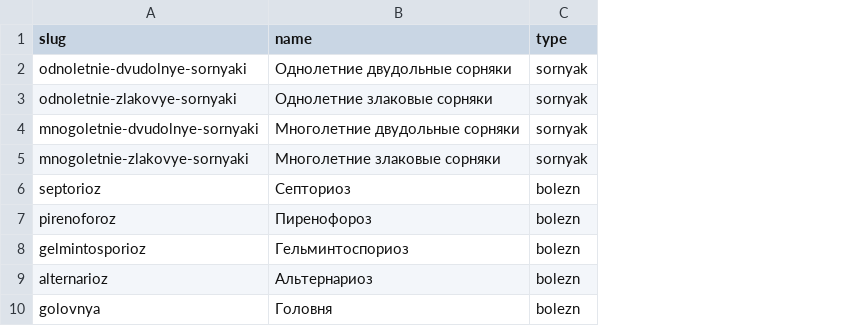
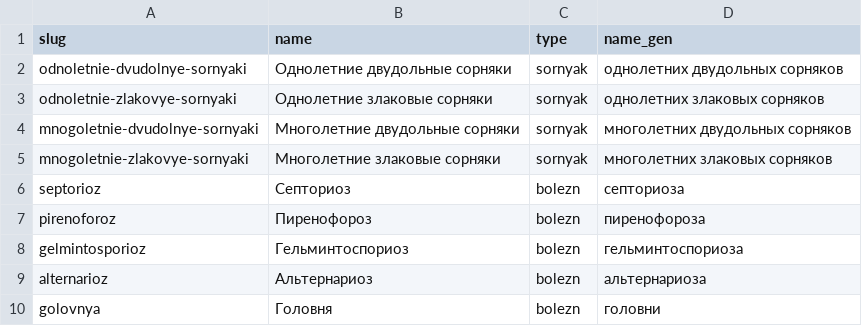
Before and after one commit to viroman1972-jpg/vostok-agrohim-website, a CSV file: data/dict/pests.csv, drawn as a sheet; only a part is shown; the diff names each change by its address in the sheet, - before the commit and + after, or states it on an @@ line.

```diff
--- a/data/dict/pests.csv
+++ b/data/dict/pests.csv
+column D (name_gen), rows 2-10: однолетних двудольных сорняков | однолетних злаковых сорняков | многолетних двудольных сорняков | многолетних злаковых сорняков | септориоза | пиренофороза | гельминтоспориоза | альтернариоза | головни
```
Also changed, not shown: data/dict/crops.csv, data/dict/substances.csv, 1 other file.
